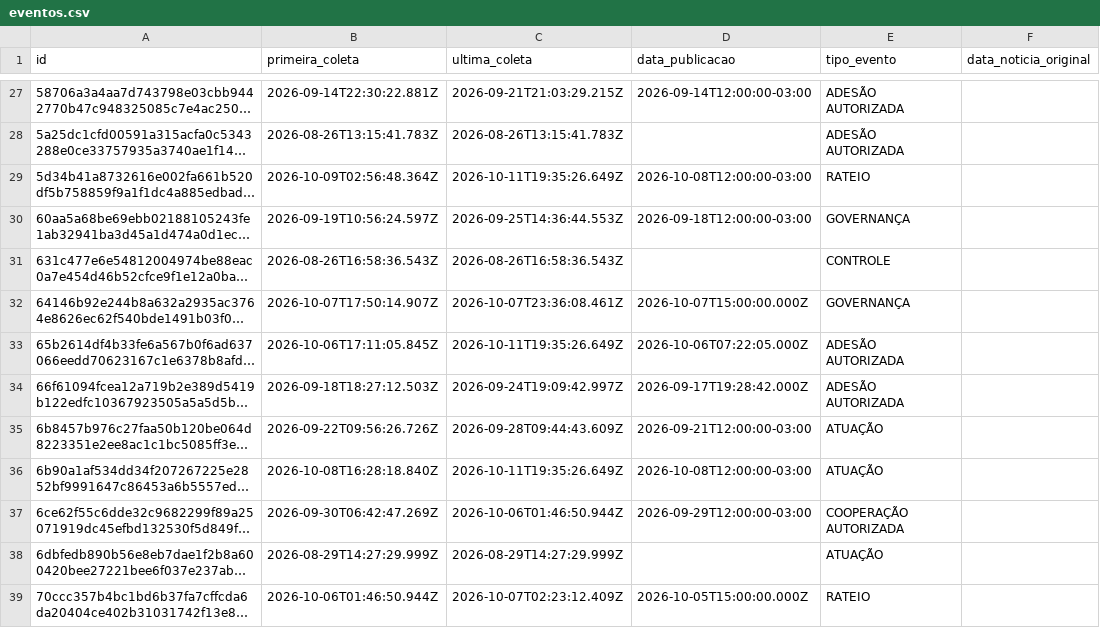
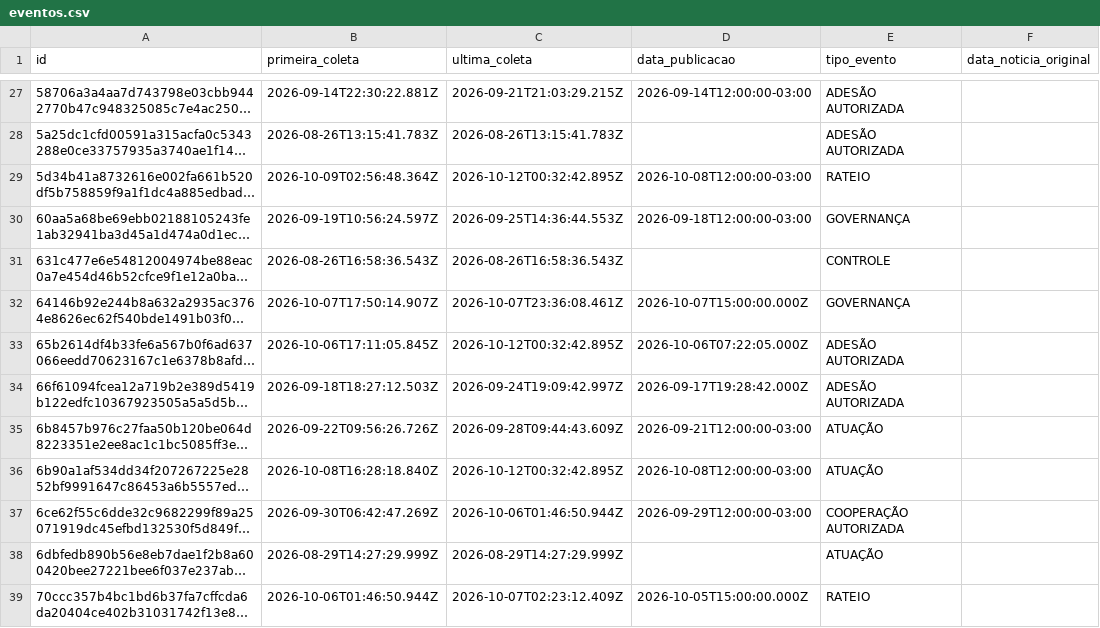
Before and after one commit to driano1221/radar-consorcios-whatsapp, a CSV file: data/catalogo/eventos.csv, drawn as a sheet; only a part is shown, gaps mark what is left out; long unchanged cells end in …; the diff covers the shown part only; the diff names each change by its address in the sheet, - before the commit and + after, or states it on an @@ line.

```diff
--- a/data/catalogo/eventos.csv
+++ b/data/catalogo/eventos.csv
-C29 (ultima_coleta): 2026-10-11T19:35:26.649Z
+C29 (ultima_coleta): 2026-10-12T00:32:42.895Z
-C33 (ultima_coleta): 2026-10-11T19:35:26.649Z
+C33 (ultima_coleta): 2026-10-12T00:32:42.895Z
-C36 (ultima_coleta): 2026-10-11T19:35:26.649Z
+C36 (ultima_coleta): 2026-10-12T00:32:42.895Z
```
Also changed, not shown: 13 edited cells elsewhere in this file, 3 other files.
